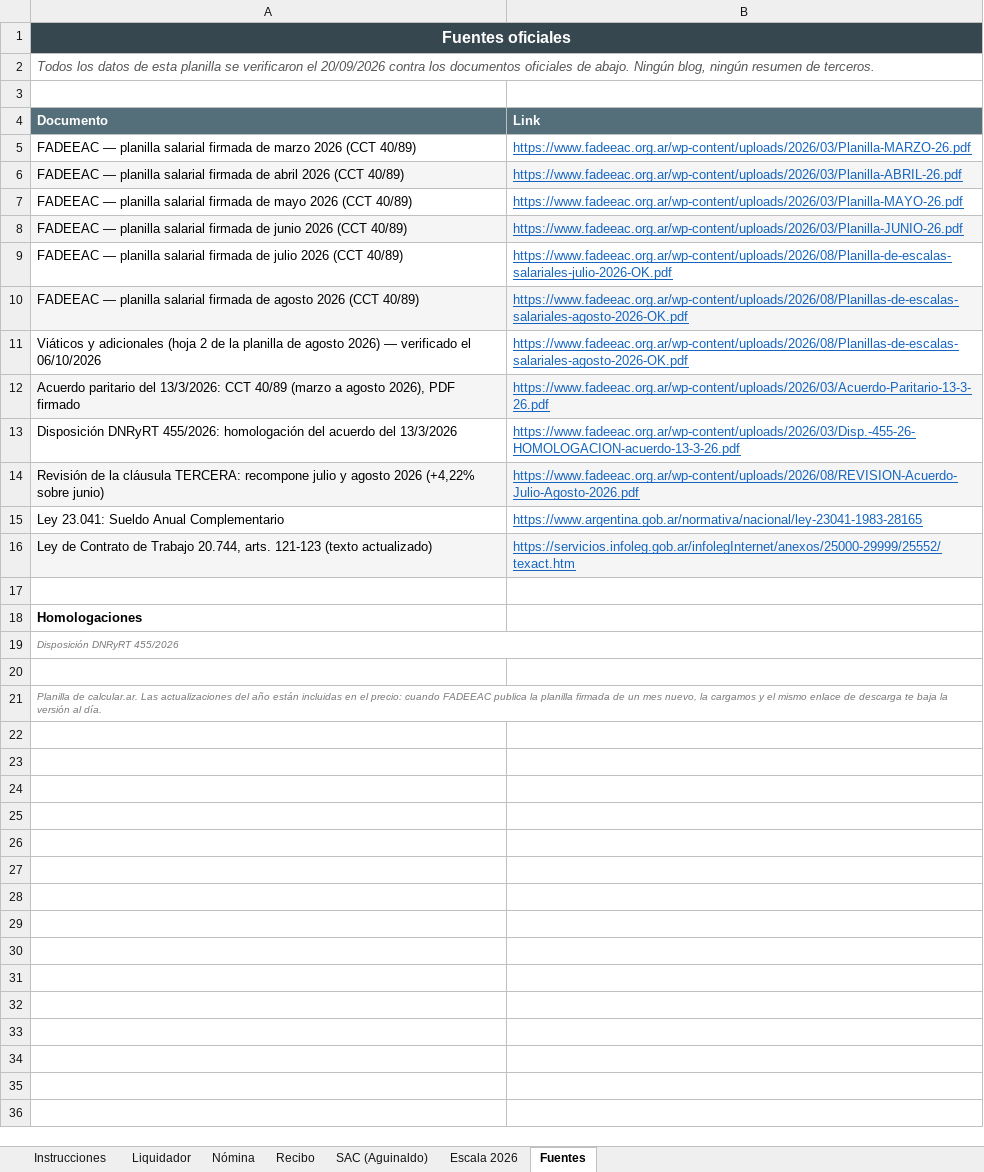
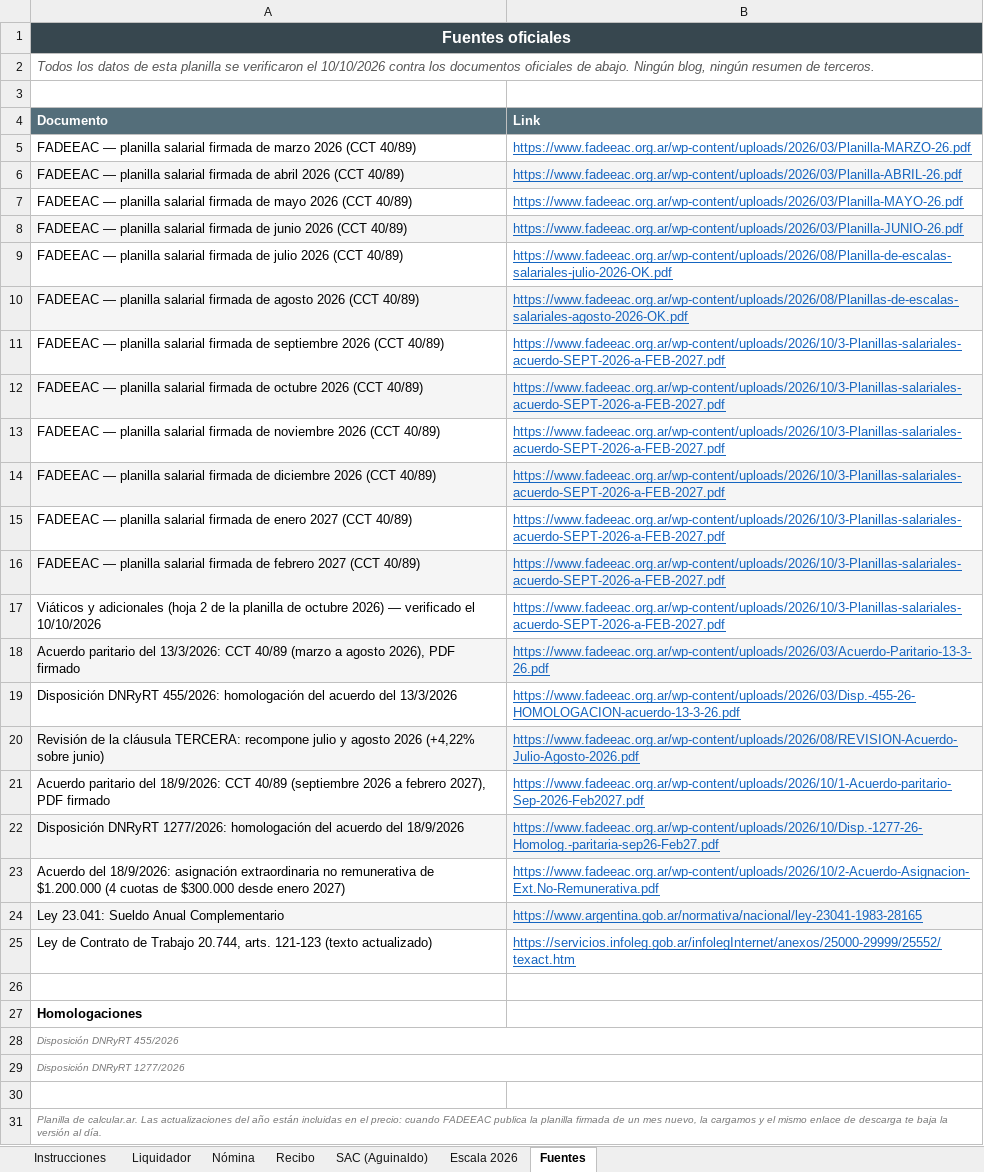
Before and after one commit to manu-180/calcular, an Excel workbook: private/planilla-camioneros-2026.xlsx, sheet Fuentes, drawn as a sheet; values as stored, in another font and other column widths than the file's, no borders; addresses are those after the commit; the diff names each change by its address in the sheet, - before the commit and + after, or states it on an @@ line.

```diff
--- a/private/planilla-camioneros-2026.xlsx (sheet Fuentes)
+++ b/private/planilla-camioneros-2026.xlsx (sheet Fuentes)
-A2 (Documento): …verificaron el 20/09/2026 contra los…
+A2 (Documento): …verificaron el 10/10/2026 contra los…
+row 11: FADEEAC — planilla salarial firmada de septiembre 2026 (CCT 40/89) | https://www.fadeeac.org.ar/wp-content/uploads/2026/10/3-Planillas-salariales-acuerdo-SEPT-2026-a-FEB-2027.pdf
+row 12: FADEEAC — planilla salarial firmada de octubre 2026 (CCT 40/89) | https://www.fadeeac.org.ar/wp-content/uploads/2026/10/3-Planillas-salariales-acuerdo-SEPT-2026-a-FEB-2027.pdf
+row 13: FADEEAC — planilla salarial firmada de noviembre 2026 (CCT 40/89) | https://www.fadeeac.org.ar/wp-content/uploads/2026/10/3-Planillas-salariales-acuerdo-SEPT-2026-a-FEB-2027.pdf
+row 14: FADEEAC — planilla salarial firmada de diciembre 2026 (CCT 40/89) | https://www.fadeeac.org.ar/wp-content/uploads/2026/10/3-Planillas-salariales-acuerdo-SEPT-2026-a-FEB-2027.pdf
+row 15: FADEEAC — planilla salarial firmada de enero 2027 (CCT 40/89) | https://www.fadeeac.org.ar/wp-content/uploads/2026/10/3-Planillas-salariales-acuerdo-SEPT-2026-a-FEB-2027.pdf
+row 16: FADEEAC — planilla salarial firmada de febrero 2027 (CCT 40/89) | https://www.fadeeac.org.ar/wp-content/uploads/2026/10/3-Planillas-salariales-acuerdo-SEPT-2026-a-FEB-2027.pdf
-A17 (Documento): …planilla de agosto 2026) — verificado el 06/10/2026
+A17 (Documento): …planilla de octubre 2026) — verificado el 10/10/2026
-B17 (Link): https://www.fadeeac.org.ar/wp-content/uploads/2026/08/Planillas-de-escalas-salariales-agosto-2026-OK.pdf
+B17 (Link): https://www.fadeeac.org.ar/wp-content/uploads/2026/10/3-Planillas-salariales-acuerdo-SEPT-2026-a-FEB-2027.pdf
+row 21: Acuerdo paritario del 18/9/2026: CCT 40/89 (septiembre 2026 a febrero 2027), PDF firmado | https://www.fadeeac.org.ar/wp-content/uploads/2026/10/1-Acuerdo-paritario-Sep-2026-Feb2027.pdf
+row 22: Disposición DNRyRT 1277/2026: homologación del acuerdo del 18/9/2026 | https://www.fadeeac.org.ar/wp-content/uploads/2026/10/Disp.-1277-26-Homolog.-paritaria-sep26-Feb27.pdf
+row 23: Acuerdo del 18/9/2026: asignación extraordinaria no remunerativa de $1.200.000 (4 cuotas de $300.000 desde enero 2027) | https://www.fadeeac.org.ar/wp-content/uploads/2026/10/2-Acuerdo-Asignacion-Ext.No-Remunerativa.pdf
-A24:B24 fill: none
+A24:B24 fill: #F5F5F5
-A25:B25 fill: #F5F5F5
+A25:B25 fill: none
+row 29: Disposición DNRyRT 1277/2026
```
Also changed, not shown: sheet Escala 2026, sheet Nómina, sheet Liquidador, sheet Instrucciones, hidden cells, 9 other files.
